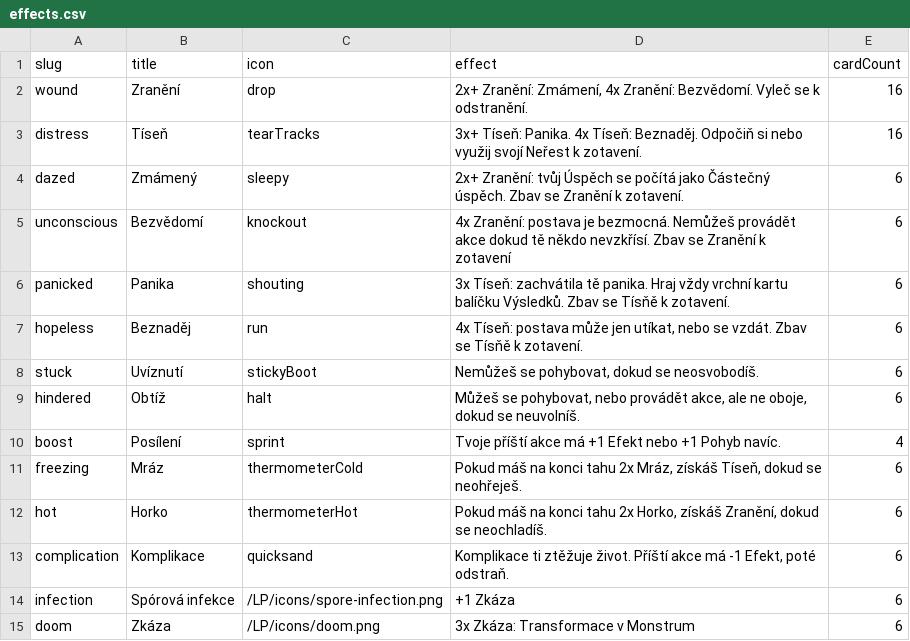
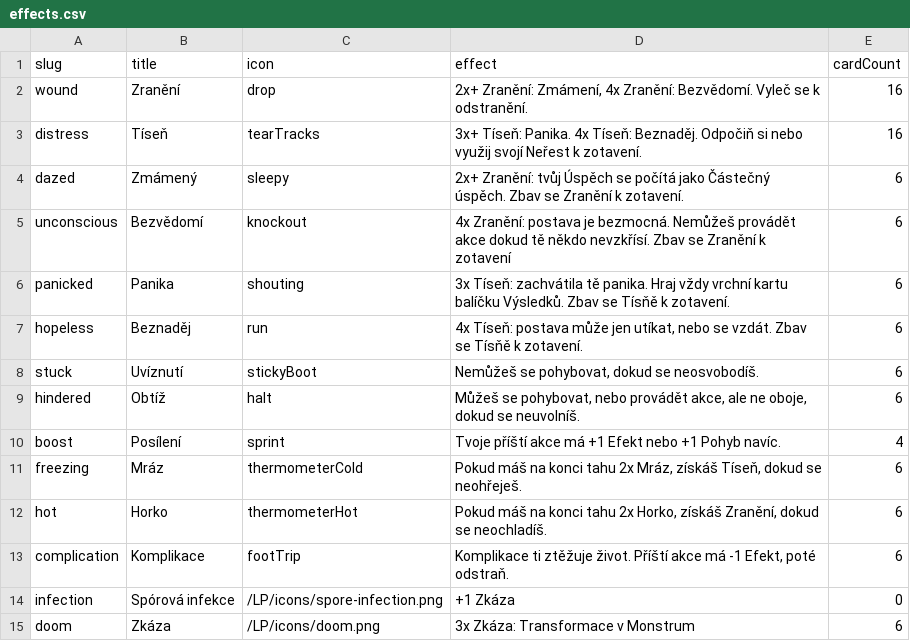
Before and after one commit to tomasreichmann/board-game-prototypes, a CSV file: src/prototypes/kick-ass-cards/data/effects.csv, drawn as a sheet.

```diff
--- a/src/prototypes/kick-ass-cards/data/effects.csv
+++ b/src/prototypes/kick-ass-cards/data/effects.csv
@@ -12,4 +12,4 @@ freezing,"Mráz",thermometerCold,"Pokud máš na konci tahu 2x Mráz, získáš
 hot,"Horko",thermometerHot,"Pokud máš na konci tahu 2x Horko, získáš Zranění, dokud se neochladíš.",6
-complication,Komplikace,quicksand,"Komplikace ti ztěžuje život. Příští akce má -1 Efekt, poté odstraň.",6
-infection,Spórová infekce,"/LP/icons/spore-infection.png",+1 Zkáza,6
+complication,Komplikace,footTrip,"Komplikace ti ztěžuje život. Příští akce má -1 Efekt, poté odstraň.",6
+infection,Spórová infekce,"/LP/icons/spore-infection.png",+1 Zkáza,0
 doom,Zkáza,"/LP/icons/doom.png",3x Zkáza: Transformace v Monstrum,6
```
Also changed, not shown: src/prototypes/kick-ass-cards/data/outcomes.csv, 17 other files.
